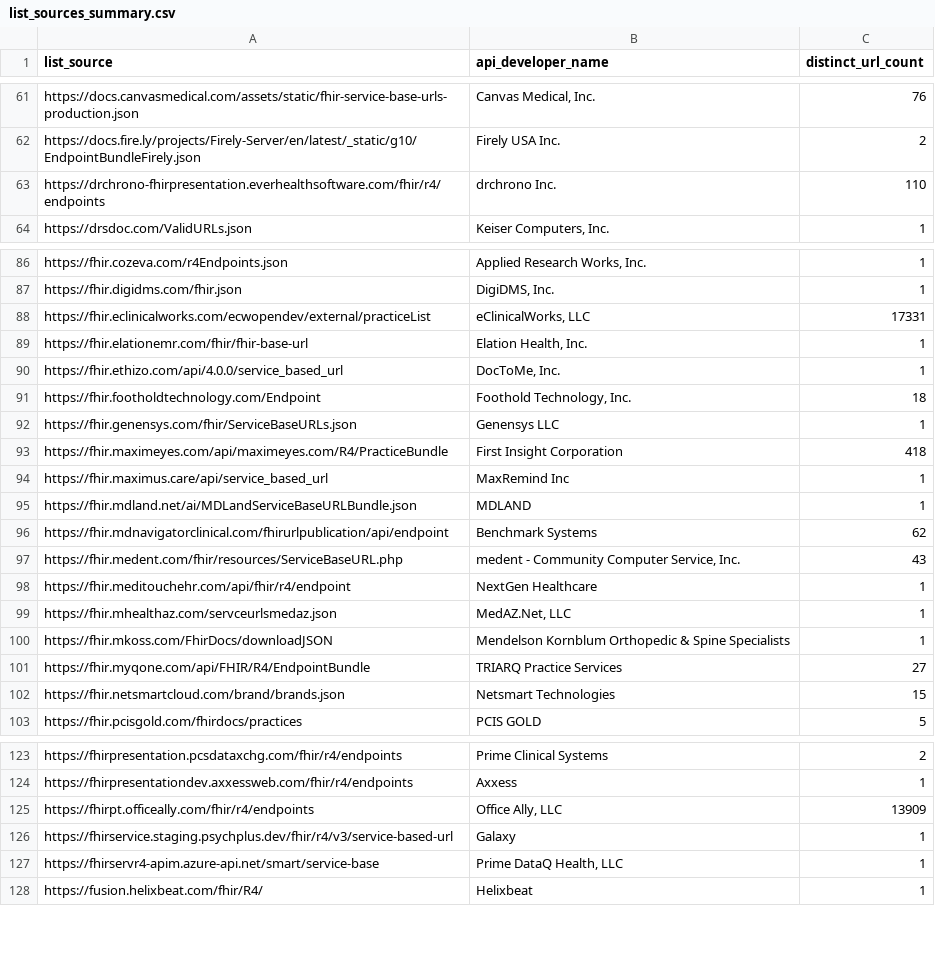
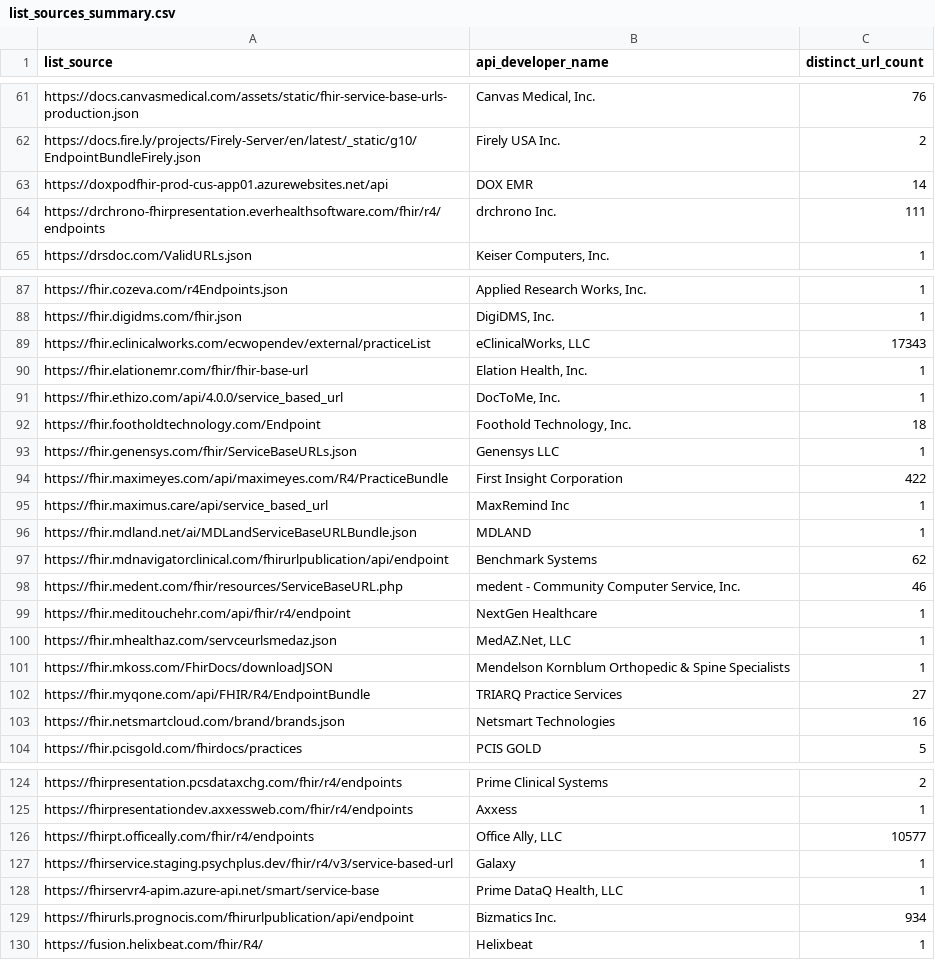
Before and after one commit to nredwoodgv/npd_slurp_cehrt_clientfhir_cache, a CSV file: list_sources_summary.csv, drawn as a sheet; only a part is shown, gaps mark what is left out; the diff covers the shown part only.

```diff
--- a/list_sources_summary.csv
+++ b/list_sources_summary.csv
@@ -62,3 +62,4 @@ https://docs.canvasmedical.com/assets/static/fhir-service-base-urls-production.j
 https://docs.fire.ly/projects/Firely-Server/en/latest/_static/g10/EndpointBundleFirely.json,Firely USA Inc.,2
-https://drchrono-fhirpresentation.everhealthsoftware.com/fhir/r4/endpoints,drchrono Inc.,110
+https://doxpodfhir-prod-cus-app01.azurewebsites.net/api,DOX EMR,14
+https://drchrono-fhirpresentation.everhealthsoftware.com/fhir/r4/endpoints,drchrono Inc.,111
 https://drsdoc.com/ValidURLs.json,"Keiser Computers, Inc.",1
@@ -88,3 +89,3 @@ https://fhir.cozeva.com/r4Endpoints.json,"Applied Research Works, Inc.",1
 https://fhir.digidms.com/fhir.json,"DigiDMS, Inc.",1
-https://fhir.eclinicalworks.com/ecwopendev/external/practiceList,"eClinicalWorks, LLC",17331
+https://fhir.eclinicalworks.com/ecwopendev/external/practiceList,"eClinicalWorks, LLC",17343
 https://fhir.elationemr.com/fhir/fhir-base-url,"Elation Health, Inc.",1
@@ -93,3 +94,3 @@ https://fhir.footholdtechnology.com/Endpoint,"Foothold Technology, Inc.",18
 https://fhir.genensys.com/fhir/ServiceBaseURLs.json,Genensys LLC,1
-https://fhir.maximeyes.com/api/maximeyes.com/R4/PracticeBundle,First Insight Corporation,418
+https://fhir.maximeyes.com/api/maximeyes.com/R4/PracticeBundle,First Insight Corporation,422
 https://fhir.maximus.care/api/service_based_url,MaxRemind Inc,1
@@ -97,3 +98,3 @@ https://fhir.mdland.net/ai/MDLandServiceBaseURLBundle.json,MDLAND,1
 https://fhir.mdnavigatorclinical.com/fhirurlpublication/api/endpoint,Benchmark Systems,62
-https://fhir.medent.com/fhir/resources/ServiceBaseURL.php,"medent - Community Computer Service, Inc.",43
+https://fhir.medent.com/fhir/resources/ServiceBaseURL.php,"medent - Community Computer Service, Inc.",46
 https://fhir.meditouchehr.com/api/fhir/r4/endpoint,NextGen Healthcare,1
@@ -102,3 +103,3 @@ https://fhir.mkoss.com/FhirDocs/downloadJSON,Mendelson Kornblum Orthopedic & Spi
 https://fhir.myqone.com/api/FHIR/R4/EndpointBundle,TRIARQ Practice Services,27
-https://fhir.netsmartcloud.com/brand/brands.json,Netsmart Technologies,15
+https://fhir.netsmartcloud.com/brand/brands.json,Netsmart Technologies,16
 https://fhir.pcisgold.com/fhirdocs/practices,PCIS GOLD,5
@@ -125,5 +126,6 @@ https://fhirpresentation.pcsdataxchg.com/fhir/r4/endpoints,Prime Clinical System
 https://fhirpresentationdev.axxessweb.com/fhir/r4/endpoints,Axxess,1
-https://fhirpt.officeally.com/fhir/r4/endpoints,"Office Ally, LLC",13909
+https://fhirpt.officeally.com/fhir/r4/endpoints,"Office Ally, LLC",10577
 https://fhirservice.staging.psychplus.dev/fhir/r4/v3/service-based-url,Galaxy,1
 https://fhirservr4-apim.azure-api.net/smart/service-base,"Prime DataQ Health, LLC",1
+https://fhirurls.prognocis.com/fhirurlpublication/api/endpoint,Bizmatics Inc.,934
 https://fusion.helixbeat.com/fhir/R4/,Helixbeat,1
```
Also changed, not shown: 2 added rows and 7 edited cells elsewhere in this file.
